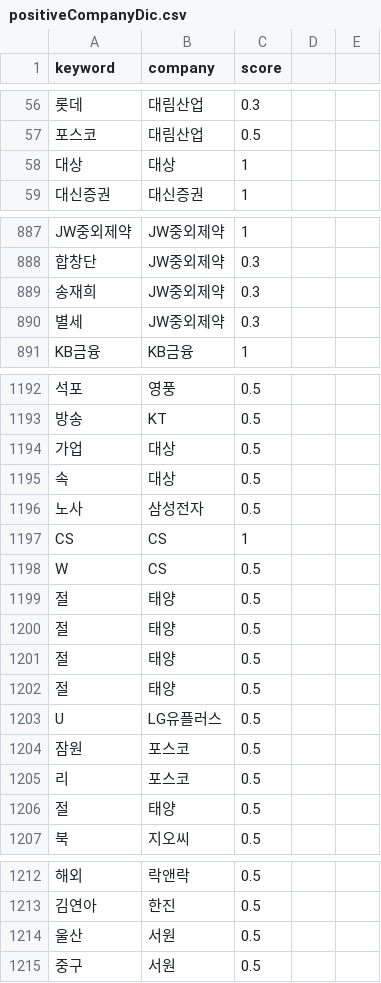
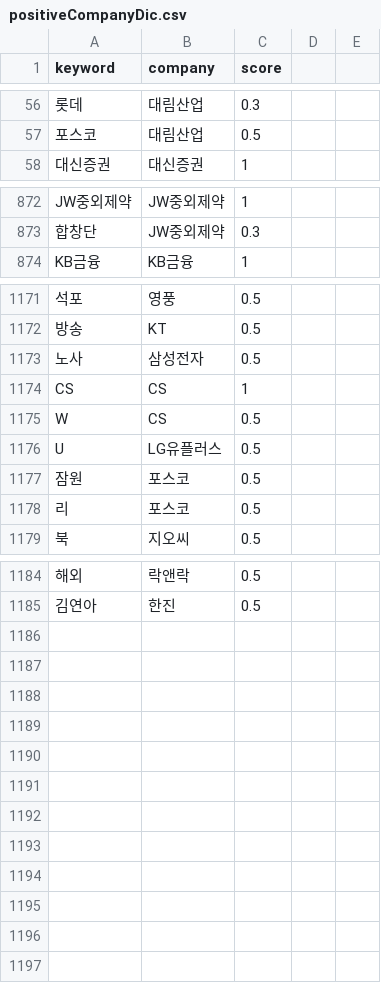
Before and after one commit to taes-k/stock_analysis, a CSV file: crawler/morpheme/positiveCompanyDic.csv, drawn as a sheet; only a part is shown, gaps mark what is left out; the diff covers the shown part only; the diff names each change by its address in the sheet, - before the commit and + after, or states it on an @@ line.

```diff
--- a/crawler/morpheme/positiveCompanyDic.csv
+++ b/crawler/morpheme/positiveCompanyDic.csv
-row 58: 대상 | 대상 | 1
-row 889: 송재희 | JW중외제약 | 0.3
-row 890: 별세 | JW중외제약 | 0.3
-row 1194: 가업 | 대상 | 0.5
-row 1195: 속 | 대상 | 0.5
-row 1199: 절 | 태양 | 0.5
-row 1200: 절 | 태양 | 0.5
-row 1201: 절 | 태양 | 0.5
-row 1202: 절 | 태양 | 0.5
-row 1206: 절 | 태양 | 0.5
-row 1214: 울산 | 서원 | 0.5
-row 1215: 중구 | 서원 | 0.5
```
Also changed, not shown: 18 removed rows elsewhere in this file, crawler/morpheme/listedCompanyList.csv, 1 other file.
